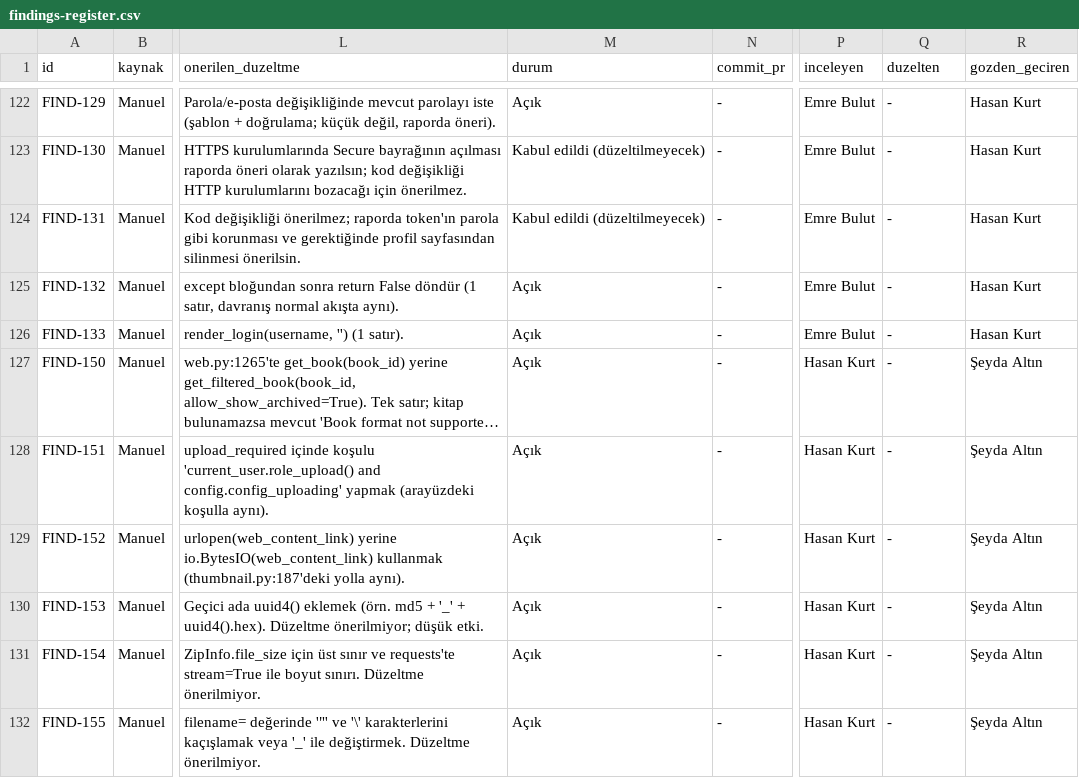
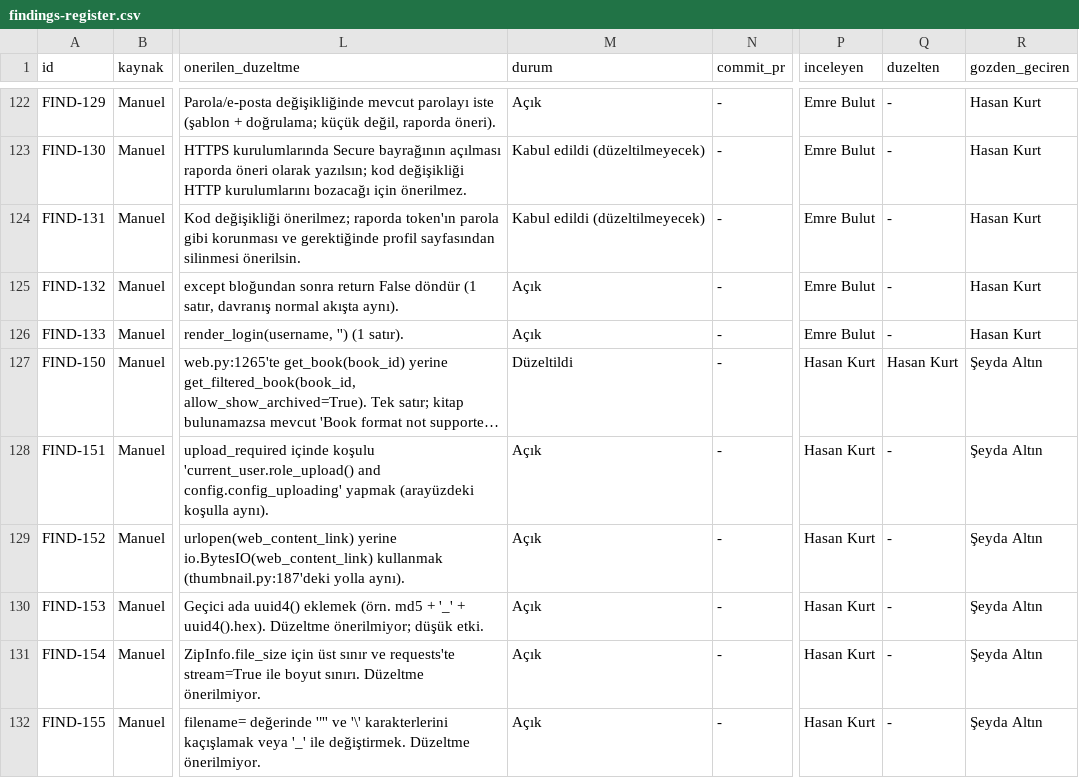
Before and after one commit to sseydaltin/calibre-web, a CSV file: docs/findings-register.csv, drawn as a sheet; only a part is shown, gaps mark what is left out; long unchanged cells end in …; the diff names each change by its address in the sheet, - before the commit and + after, or states it on an @@ line.

```diff
--- a/docs/findings-register.csv
+++ b/docs/findings-register.csv
-M127 (durum): Açık
+M127 (durum): Düzeltildi
-Q127 (duzelten): -
+Q127 (duzelten): Hasan Kurt
```
Also changed, not shown: 1 other file.
